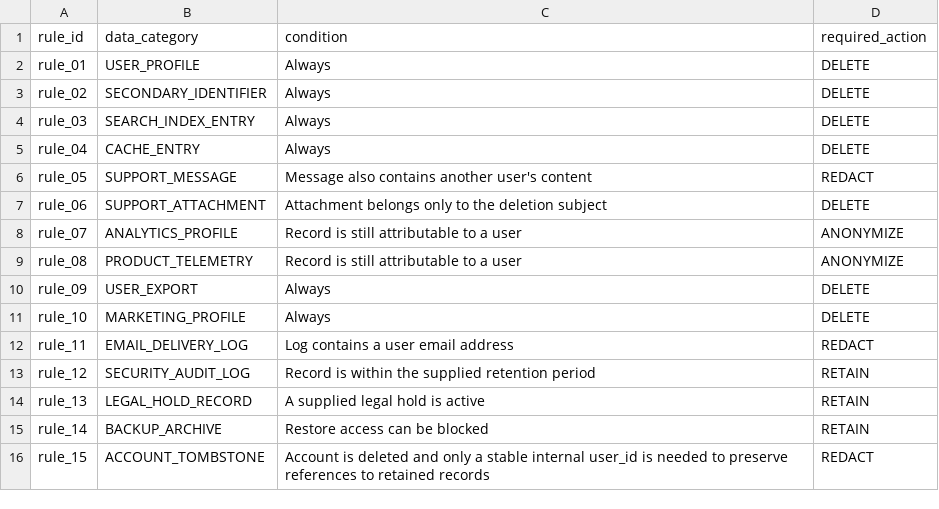
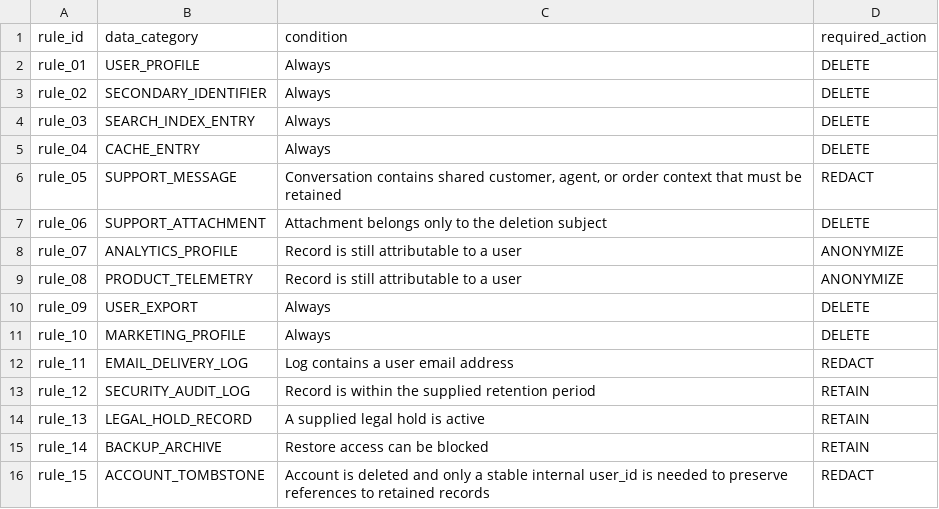
Before and after one commit to 263408saumyakushwaha/hackerrank-orchestrate-october26, a CSV file: dataset/deletion_rules.csv, drawn as a sheet.

```diff
--- a/dataset/deletion_rules.csv
+++ b/dataset/deletion_rules.csv
@@ -5,3 +5,3 @@ rule_03,SEARCH_INDEX_ENTRY,Always,DELETE
 rule_04,CACHE_ENTRY,Always,DELETE
-rule_05,SUPPORT_MESSAGE,Message also contains another user's content,REDACT
+rule_05,SUPPORT_MESSAGE,"Conversation contains shared customer, agent, or order context that must be retained",REDACT
 rule_06,SUPPORT_ATTACHMENT,Attachment belongs only to the deletion subject,DELETE
```
Also changed, not shown: dataset/evidence_files.csv, dataset/sample_deletion_requests.csv, 41 other files.
